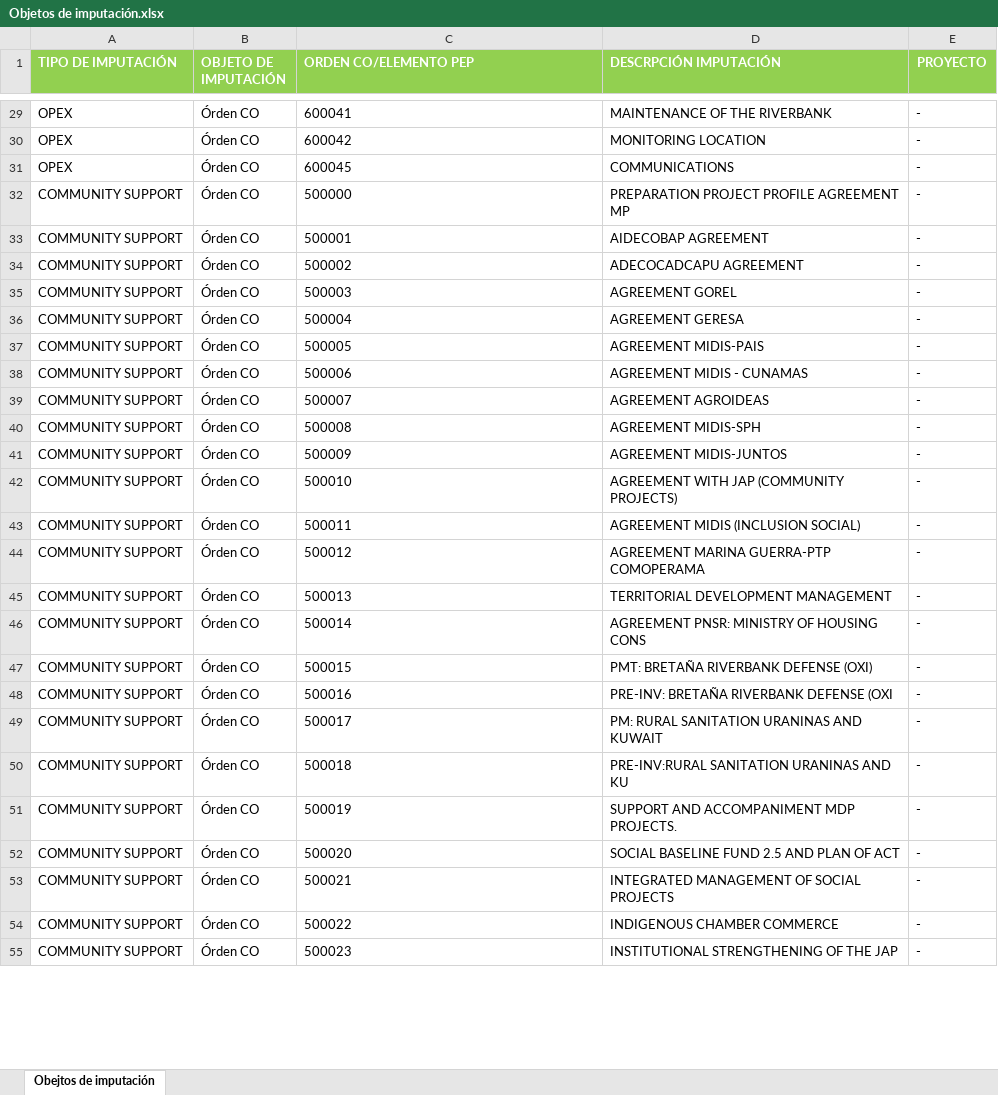
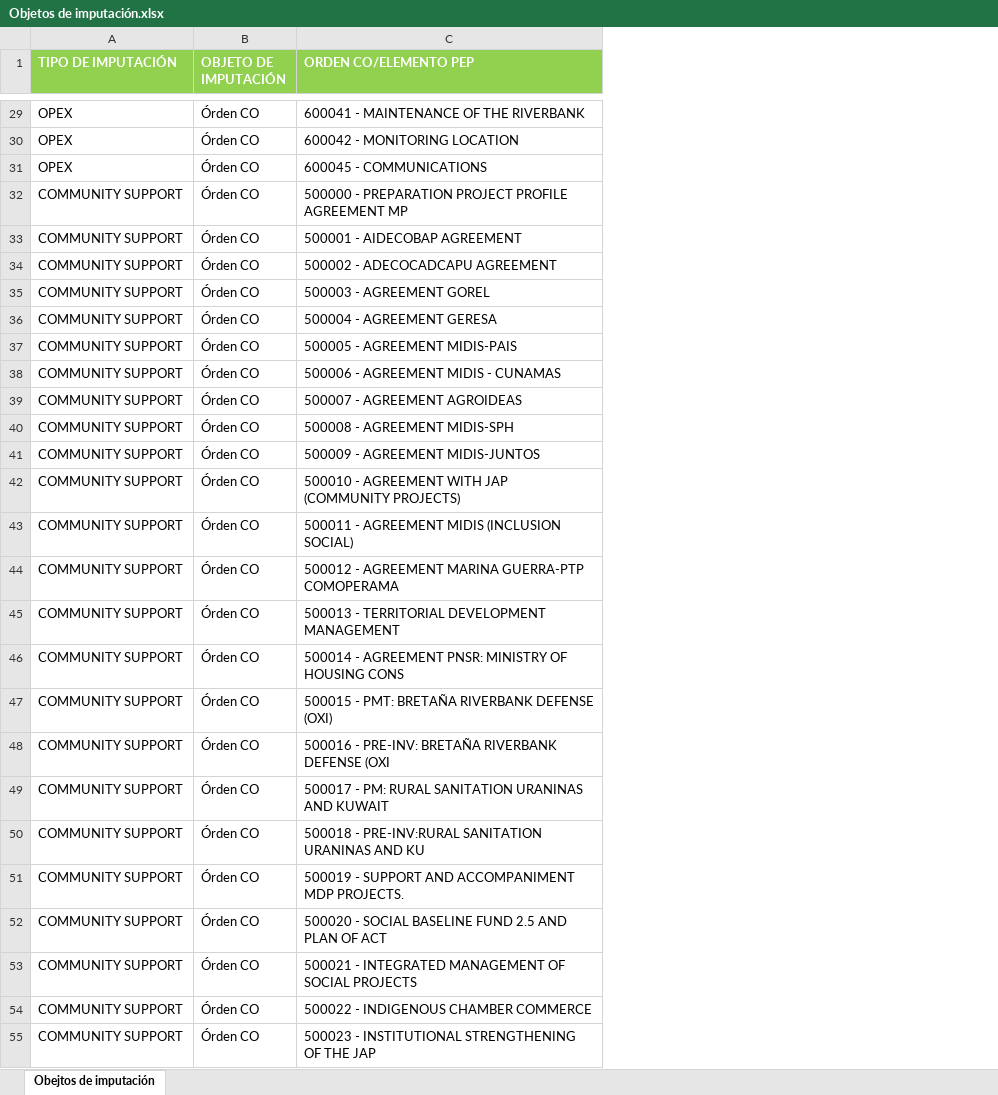
Before and after one commit to fernandocuesta/ptp-pax, an Excel workbook: Objetos de imputación.xlsx, sheet Obejtos de imputación, drawn as a sheet; only a part is shown, gaps mark what is left out; values as stored, in another font and other column widths than the file's, no borders; the diff covers the shown part only; the diff names each change by its address in the sheet, - before the commit and + after, or states it on an @@ line.

```diff
--- a/Objetos de imputación.xlsx (sheet Obejtos de imputación)
+++ b/Objetos de imputación.xlsx (sheet Obejtos de imputación)
-column D (DESCRPCIÓN IMPUTACIÓN), rows 29-55: MAINTENANCE OF THE RIVERBANK | MONITORING LOCATION | COMMUNICATIONS | PREPARATION PROJECT PROFILE AGREEMENT MP | AIDECOBAP AGREEMENT | ADECOCADCAPU AGREEMENT | AGREEMENT GOREL | AGREEMENT GERESA | AGREEMENT MIDIS-PAIS | AGREEMENT MIDIS - CUNAMAS | AGREEMENT AGROIDEAS | AGREEMENT MIDIS-SPH | AGREEMENT MIDIS-JUNTOS | AGREEMENT WITH JAP (COMMUNITY PROJECTS) | AGREEMENT MIDIS (INCLUSION SOCIAL) | AGREEMENT MARINA GUERRA-PTP COMOPERAMA | TERRITORIAL DEVELOPMENT MANAGEMENT | AGREEMENT PNSR: MINISTRY OF HOUSING CONS | PMT: BRETAÑA RIVERBANK DEFENSE (OXI) | PRE-INV: BRETAÑA RIVERBANK DEFENSE (OXI | PM: RURAL SANITATION URANINAS AND KUWAIT | PRE-INV:RURAL SANITATION URANINAS AND KU | SUPPORT AND ACCOMPANIMENT MDP PROJECTS. | SOCIAL BASELINE FUND 2.5 AND PLAN OF ACT | INTEGRATED MANAGEMENT OF SOCIAL PROJECTS | INDIGENOUS CHAMBER COMMERCE | INSTITUTIONAL STRENGTHENING OF THE JAP
-column E (PROYECTO), rows 29-55: all -
-C29 (ORDEN CO/ELEMENTO PEP): 600041
+C29 (ORDEN CO/ELEMENTO PEP): 600041 - MAINTENANCE OF THE RIVERBANK
-C30 (ORDEN CO/ELEMENTO PEP): 600042
+C30 (ORDEN CO/ELEMENTO PEP): 600042 - MONITORING LOCATION
-C31 (ORDEN CO/ELEMENTO PEP): 600045
+C31 (ORDEN CO/ELEMENTO PEP): 600045 - COMMUNICATIONS
-C32 (ORDEN CO/ELEMENTO PEP): 500000
+C32 (ORDEN CO/ELEMENTO PEP): 500000 - PREPARATION PROJECT PROFILE AGREEMENT MP
-C33 (ORDEN CO/ELEMENTO PEP): 500001
+C33 (ORDEN CO/ELEMENTO PEP): 500001 - AIDECOBAP AGREEMENT
-C34 (ORDEN CO/ELEMENTO PEP): 500002
+C34 (ORDEN CO/ELEMENTO PEP): 500002 - ADECOCADCAPU AGREEMENT
-C35 (ORDEN CO/ELEMENTO PEP): 500003
+C35 (ORDEN CO/ELEMENTO PEP): 500003 - AGREEMENT GOREL
-C36 (ORDEN CO/ELEMENTO PEP): 500004
+C36 (ORDEN CO/ELEMENTO PEP): 500004 - AGREEMENT GERESA
-C37 (ORDEN CO/ELEMENTO PEP): 500005
+C37 (ORDEN CO/ELEMENTO PEP): 500005 - AGREEMENT MIDIS-PAIS
-C38 (ORDEN CO/ELEMENTO PEP): 500006
+C38 (ORDEN CO/ELEMENTO PEP): 500006 - AGREEMENT MIDIS - CUNAMAS
-C39 (ORDEN CO/ELEMENTO PEP): 500007
+C39 (ORDEN CO/ELEMENTO PEP): 500007 - AGREEMENT AGROIDEAS
-C40 (ORDEN CO/ELEMENTO PEP): 500008
+C40 (ORDEN CO/ELEMENTO PEP): 500008 - AGREEMENT MIDIS-SPH
-C41 (ORDEN CO/ELEMENTO PEP): 500009
+C41 (ORDEN CO/ELEMENTO PEP): 500009 - AGREEMENT MIDIS-JUNTOS
-C42 (ORDEN CO/ELEMENTO PEP): 500010
+C42 (ORDEN CO/ELEMENTO PEP): 500010 - AGREEMENT WITH JAP (COMMUNITY PROJECTS)
-C43 (ORDEN CO/ELEMENTO PEP): 500011
+C43 (ORDEN CO/ELEMENTO PEP): 500011 - AGREEMENT MIDIS (INCLUSION SOCIAL)
-C44 (ORDEN CO/ELEMENTO PEP): 500012
+C44 (ORDEN CO/ELEMENTO PEP): 500012 - AGREEMENT MARINA GUERRA-PTP COMOPERAMA
-C45 (ORDEN CO/ELEMENTO PEP): 500013
+C45 (ORDEN CO/ELEMENTO PEP): 500013 - TERRITORIAL DEVELOPMENT MANAGEMENT
-C46 (ORDEN CO/ELEMENTO PEP): 500014
+C46 (ORDEN CO/ELEMENTO PEP): 500014 - AGREEMENT PNSR: MINISTRY OF HOUSING CONS
-C47 (ORDEN CO/ELEMENTO PEP): 500015
+C47 (ORDEN CO/ELEMENTO PEP): 500015 - PMT: BRETAÑA RIVERBANK DEFENSE (OXI)
-C48 (ORDEN CO/ELEMENTO PEP): 500016
+C48 (ORDEN CO/ELEMENTO PEP): 500016 - PRE-INV: BRETAÑA RIVERBANK DEFENSE (OXI
-C49 (ORDEN CO/ELEMENTO PEP): 500017
+C49 (ORDEN CO/ELEMENTO PEP): 500017 - PM: RURAL SANITATION URANINAS AND KUWAIT
-C50 (ORDEN CO/ELEMENTO PEP): 500018
+C50 (ORDEN CO/ELEMENTO PEP): 500018 - PRE-INV:RURAL SANITATION URANINAS AND KU
-C51 (ORDEN CO/ELEMENTO PEP): 500019
+C51 (ORDEN CO/ELEMENTO PEP): 500019 - SUPPORT AND ACCOMPANIMENT MDP PROJECTS.
-C52 (ORDEN CO/ELEMENTO PEP): 500020
+C52 (ORDEN CO/ELEMENTO PEP): 500020 - SOCIAL BASELINE FUND 2.5 AND PLAN OF ACT
-C53 (ORDEN CO/ELEMENTO PEP): 500021
+C53 (ORDEN CO/ELEMENTO PEP): 500021 - INTEGRATED MANAGEMENT OF SOCIAL PROJECTS
-C54 (ORDEN CO/ELEMENTO PEP): 500022
+C54 (ORDEN CO/ELEMENTO PEP): 500022 - INDIGENOUS CHAMBER COMMERCE
-C55 (ORDEN CO/ELEMENTO PEP): 500023
+C55 (ORDEN CO/ELEMENTO PEP): 500023 - INSTITUTIONAL STRENGTHENING OF THE JAP
```
Also changed, not shown: 77 edited cells elsewhere in this sheet.
